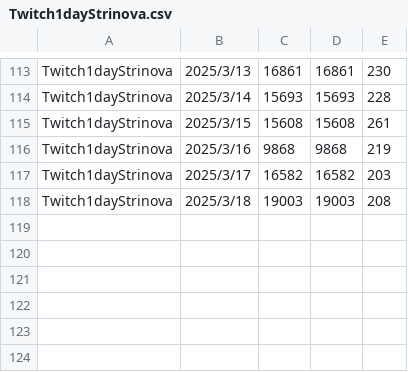
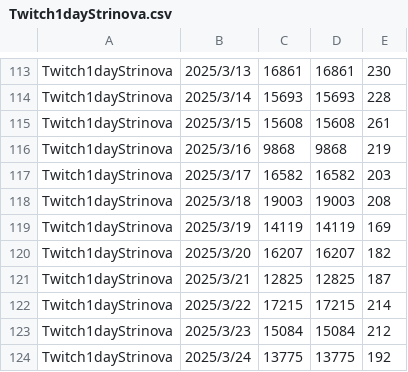
Before and after one commit to iwakiridrcm/youtube-find, a CSV file: Twitch1dayStrinova/Twitch1dayStrinova.csv, drawn as a sheet; only a part is shown, gaps mark what is left out.

```diff
--- a/Twitch1dayStrinova/Twitch1dayStrinova.csv
+++ b/Twitch1dayStrinova/Twitch1dayStrinova.csv
@@ -118 +118,7 @@ Twitch1dayStrinova,2025/3/17,16582,16582,203
 Twitch1dayStrinova,2025/3/18,19003,19003,208
+Twitch1dayStrinova,2025/3/19,14119,14119,169
+Twitch1dayStrinova,2025/3/20,16207,16207,182
+Twitch1dayStrinova,2025/3/21,12825,12825,187
+Twitch1dayStrinova,2025/3/22,17215,17215,214
+Twitch1dayStrinova,2025/3/23,15084,15084,212
+Twitch1dayStrinova,2025/3/24,13775,13775,192
```
Also changed, not shown: Twitch1dayWiz/Twitch1dayWiz.csv, gakumasu/gakumasu.csv, 17 other files.
